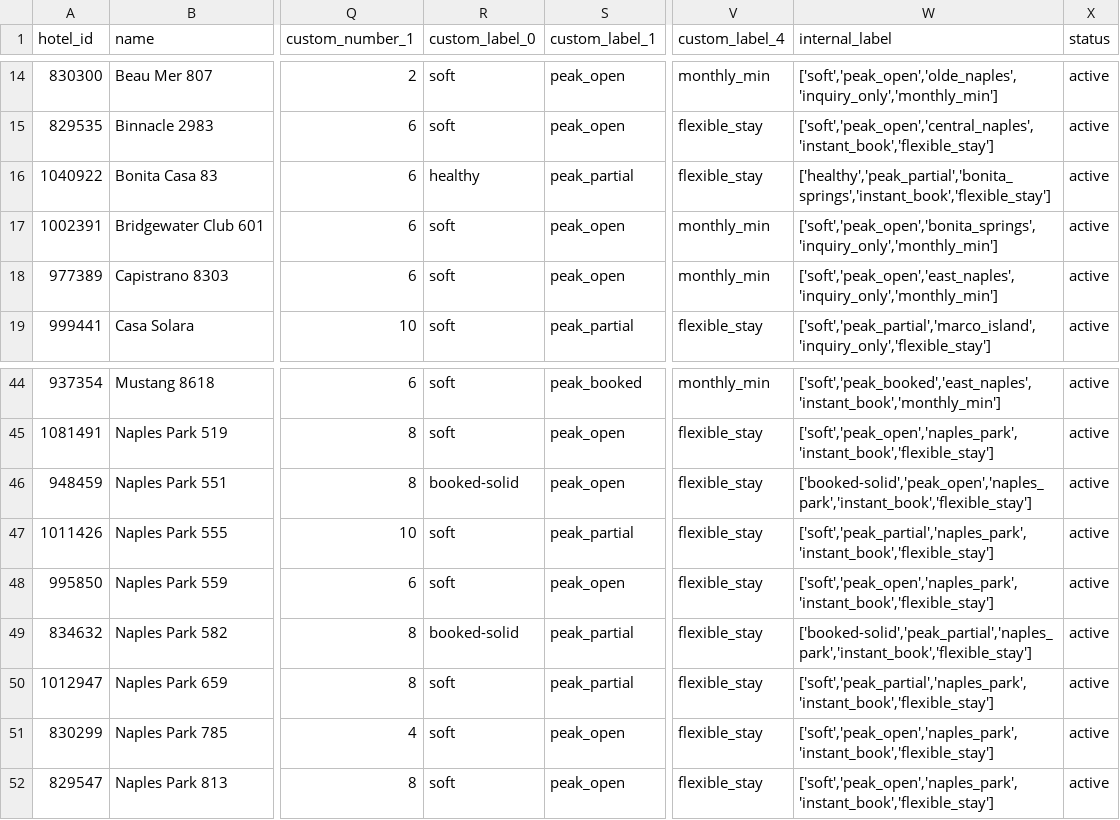
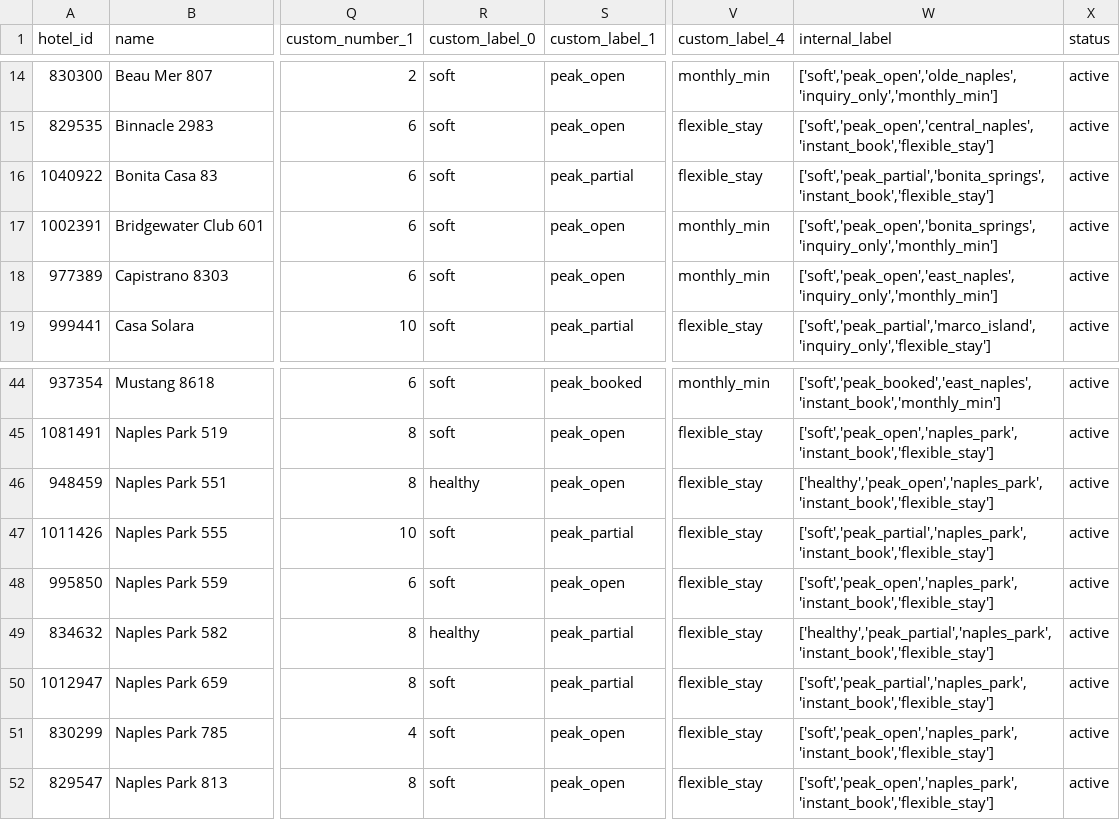
Before and after one commit to sjponsler41/nvpr-meta-feed, a CSV file: feed.csv, drawn as a sheet; only a part is shown, gaps mark what is left out; the diff names each change by its address in the sheet, - before the commit and + after, or states it on an @@ line.

Commit message:
Update feed 2026-08-02T14:51Z

```diff
--- a/feed.csv
+++ b/feed.csv
-R16 (custom_label_0): healthy
+R16 (custom_label_0): soft
-W16 (internal_label): ['healthy','peak_partial','bonita_springs','instant_book','flexible_stay']
+W16 (internal_label): ['soft','peak_partial','bonita_springs','instant_book','flexible_stay']
-R46 (custom_label_0): booked-solid
+R46 (custom_label_0): healthy
-W46 (internal_label): ['booked-solid','peak_open','naples_park','instant_book','flexible_stay']
+W46 (internal_label): ['healthy','peak_open','naples_park','instant_book','flexible_stay']
-R49 (custom_label_0): booked-solid
+R49 (custom_label_0): healthy
-W49 (internal_label): ['booked-solid','peak_partial','naples_park','instant_book','flexible_stay']
+W49 (internal_label): ['healthy','peak_partial','naples_park','instant_book','flexible_stay']
```
